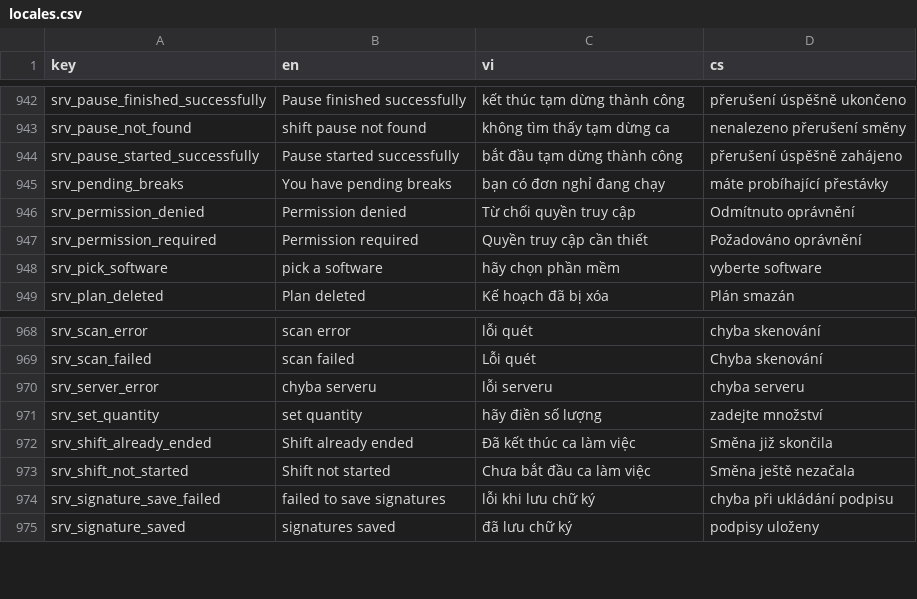
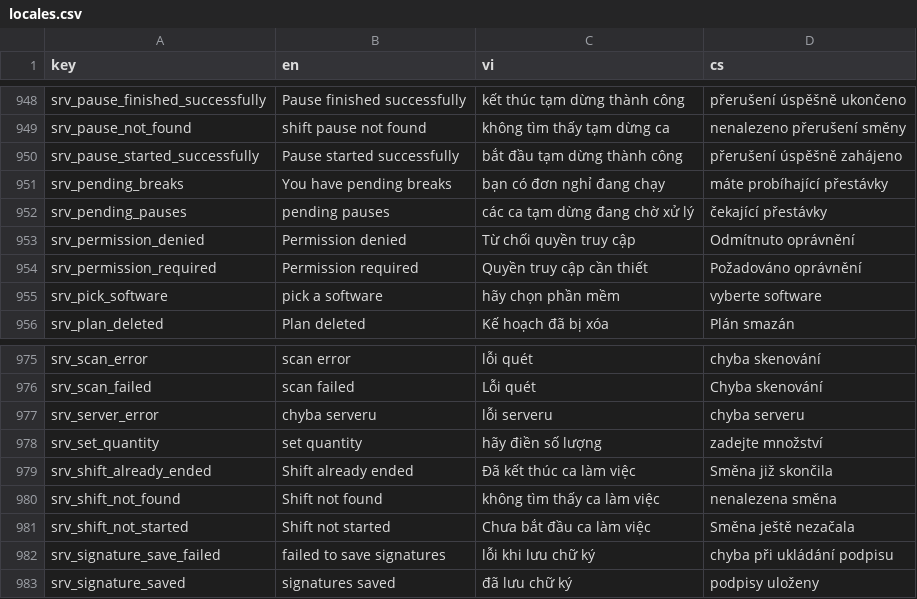
Before and after one commit to luckykiet/attendance-system, a CSV file: admin/src/locales/locales.csv, drawn as a sheet; only a part is shown, gaps mark what is left out; the diff covers the shown part only; the diff names each change by its address in the sheet, - before the commit and + after, or states it on an @@ line.

```diff
--- a/admin/src/locales/locales.csv
+++ b/admin/src/locales/locales.csv
+row 952: srv_pending_pauses | pending pauses | các ca tạm dừng đang chờ xử lý | čekající přestávky
+row 980: srv_shift_not_found | Shift not found | không tìm thấy ca làm việc | nenalezena směna
```
Also changed, not shown: 6 added rows elsewhere in this file, mobile/locales/locales.csv, server/locales/locales.csv, 27 other files.
